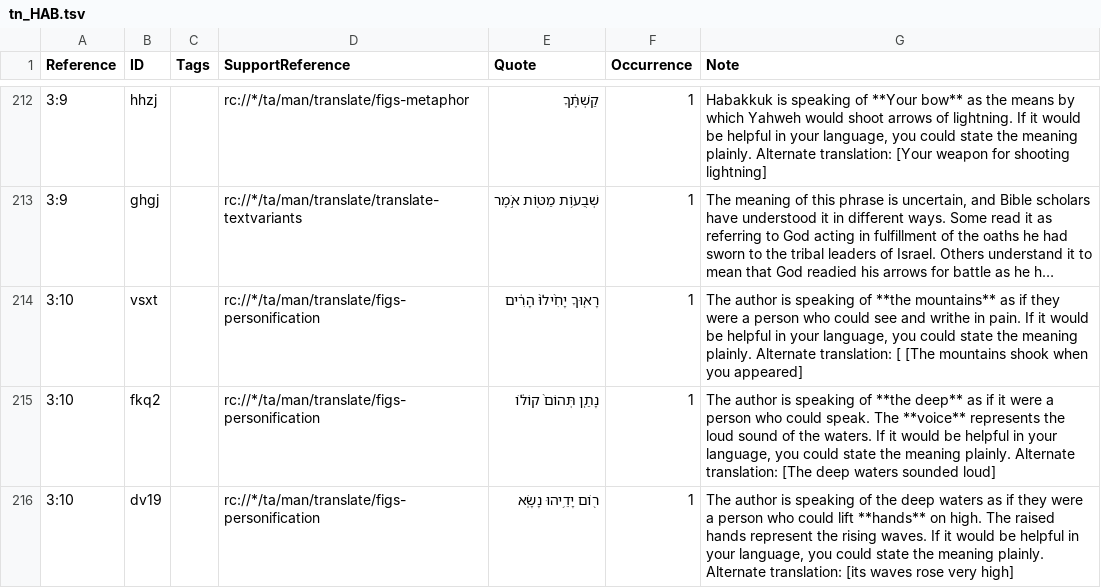
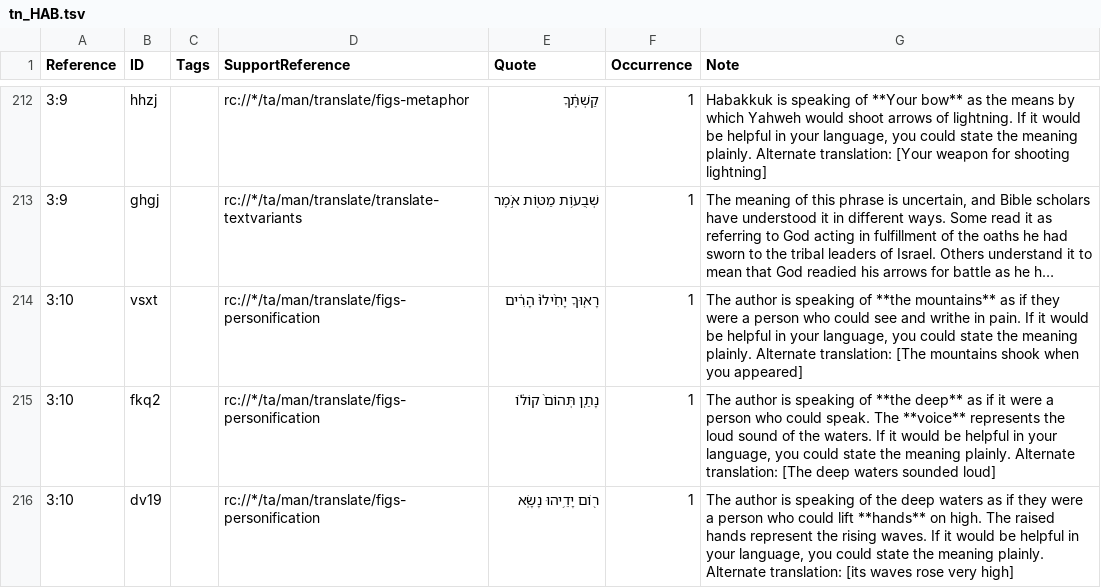
Before and after one commit to ding0t/en_tn, a TSV file: tn_HAB.tsv, drawn as a sheet; only a part is shown, gaps mark what is left out; long unchanged cells end in …; the diff names each change by its address in the sheet, - before the commit and + after, or states it on an @@ line.

```diff
--- a/tn_HAB.tsv
+++ b/tn_HAB.tsv
-G214 (Note): …Alternate translation: [ [The mountains…
+G214 (Note): …Alternate translation: [The mountains…
```
Also changed, not shown: 2 other files.
